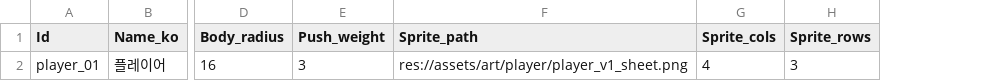
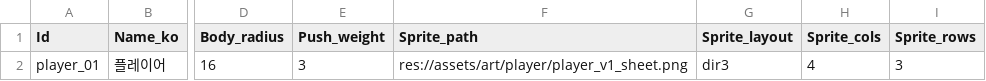
Before and after one commit to MoongTaeng-I/aigame, a CSV file: data/player.csv, drawn as a sheet; only a part is shown, gaps mark what is left out; the diff names each change by its address in the sheet, - before the commit and + after, or states it on an @@ line.

```diff
--- a/data/player.csv
+++ b/data/player.csv
+column G (Sprite_layout), row 2: dir3
```
Also changed, not shown: data/shadow.csv, 14 other files.
